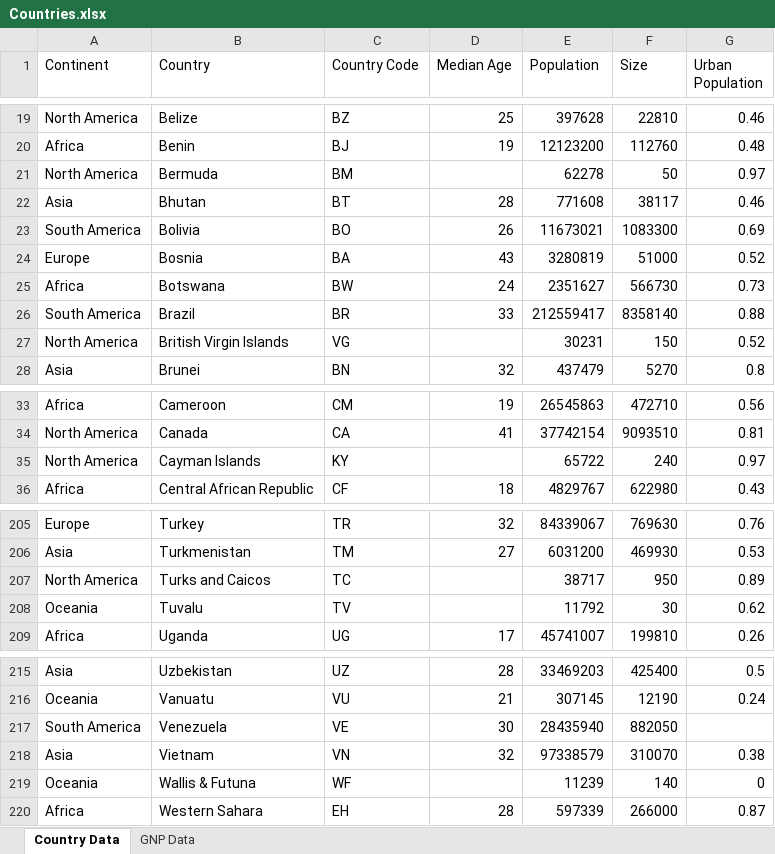
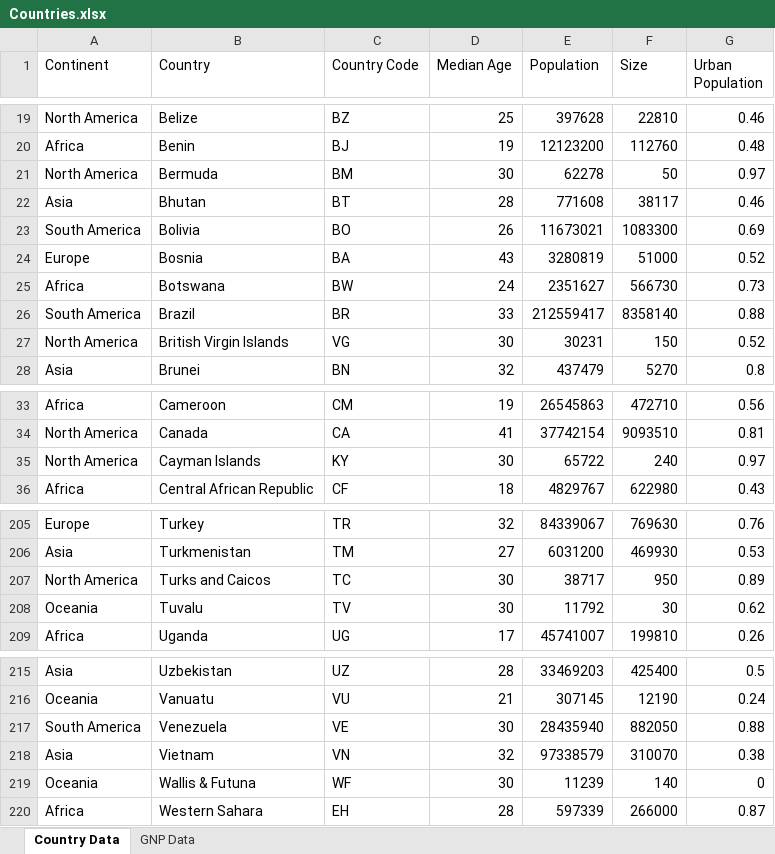
Before and after one commit to PowerBiDevCamp/Multilanguage-Reports, an Excel workbook: Data/Countries.xlsx, sheet Country Data, drawn as a sheet; only a part is shown, gaps mark what is left out; values as stored, in another font and other column widths than the file's, no borders; table styles not drawn; the diff covers the shown part only; the diff names each change by its address in the sheet, - before the commit and + after, or states it on an @@ line.

```diff
--- a/Data/Countries.xlsx (sheet Country Data)
+++ b/Data/Countries.xlsx (sheet Country Data)
-D21 (Median Age): (empty)
+D21 (Median Age): 30
-D27 (Median Age): (empty)
+D27 (Median Age): 30
-D35 (Median Age): (empty)
+D35 (Median Age): 30
-D207:D208 (Median Age): (empty)
+D207:D208 (Median Age): 30
-G217 (Urban Population): (empty)
+G217 (Urban Population): 0.88
-D219 (Median Age): (empty)
+D219 (Median Age): 30
```
Also changed, not shown: 34 edited cells elsewhere in this sheet.
